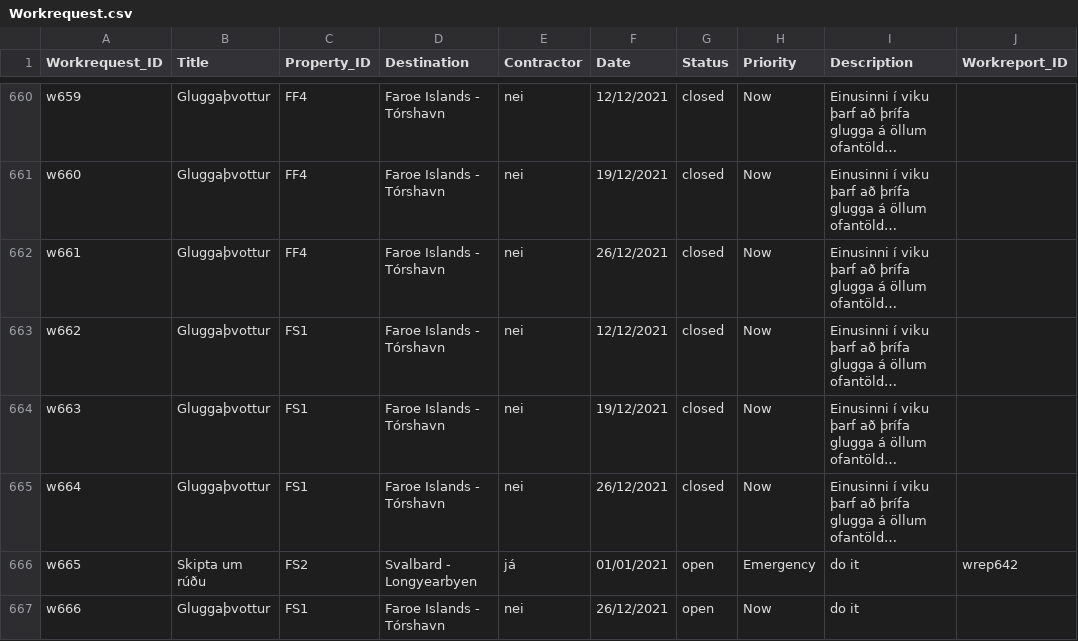
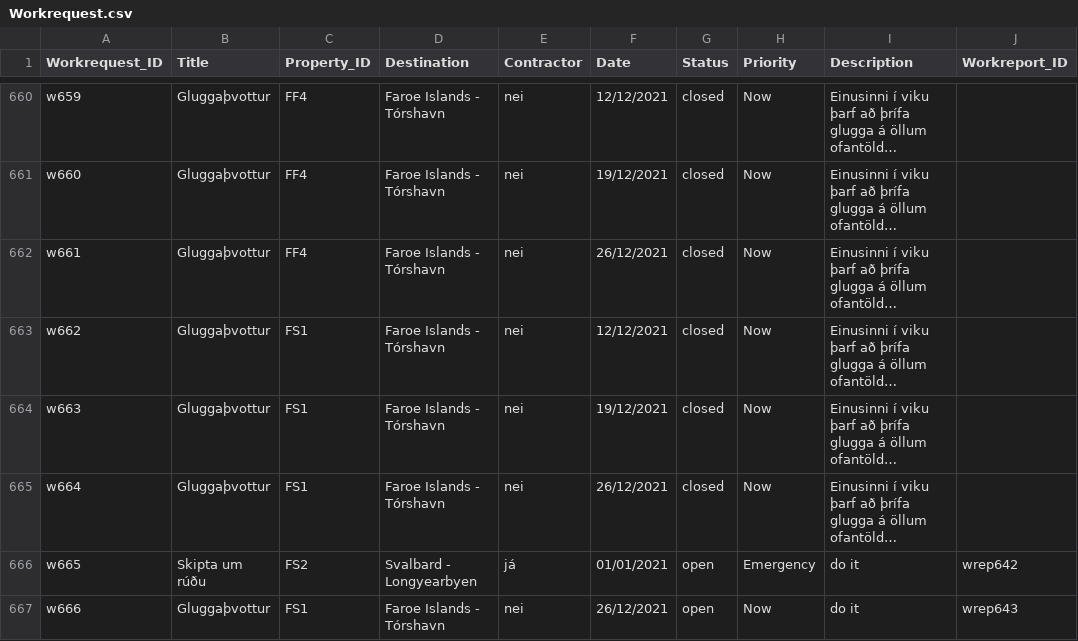
Before and after one commit to saraatla/VLN1-H25, a CSV file: csv/Workrequest.csv, drawn as a sheet; only a part is shown, gaps mark what is left out; long unchanged cells end in …; the diff names each change by its address in the sheet, - before the commit and + after, or states it on an @@ line.

```diff
--- a/csv/Workrequest.csv
+++ b/csv/Workrequest.csv
-J667 (Workreport_ID): (empty)
+J667 (Workreport_ID): wrep643
```
Also changed, not shown: csv/Workreport.csv, 2 other files.
